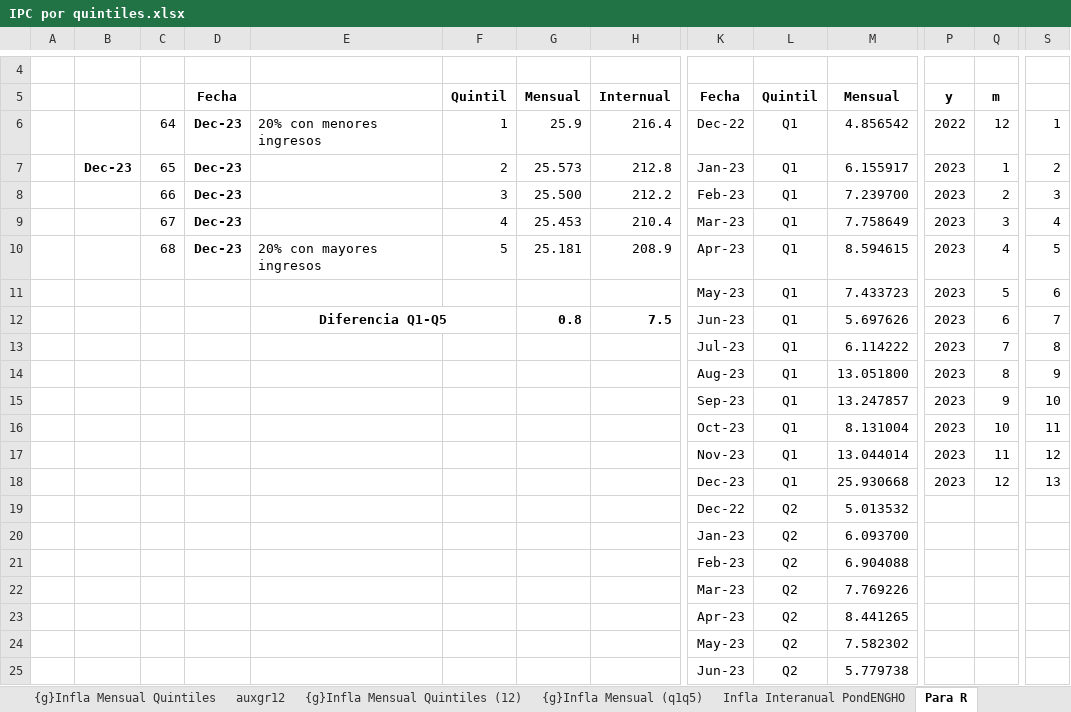
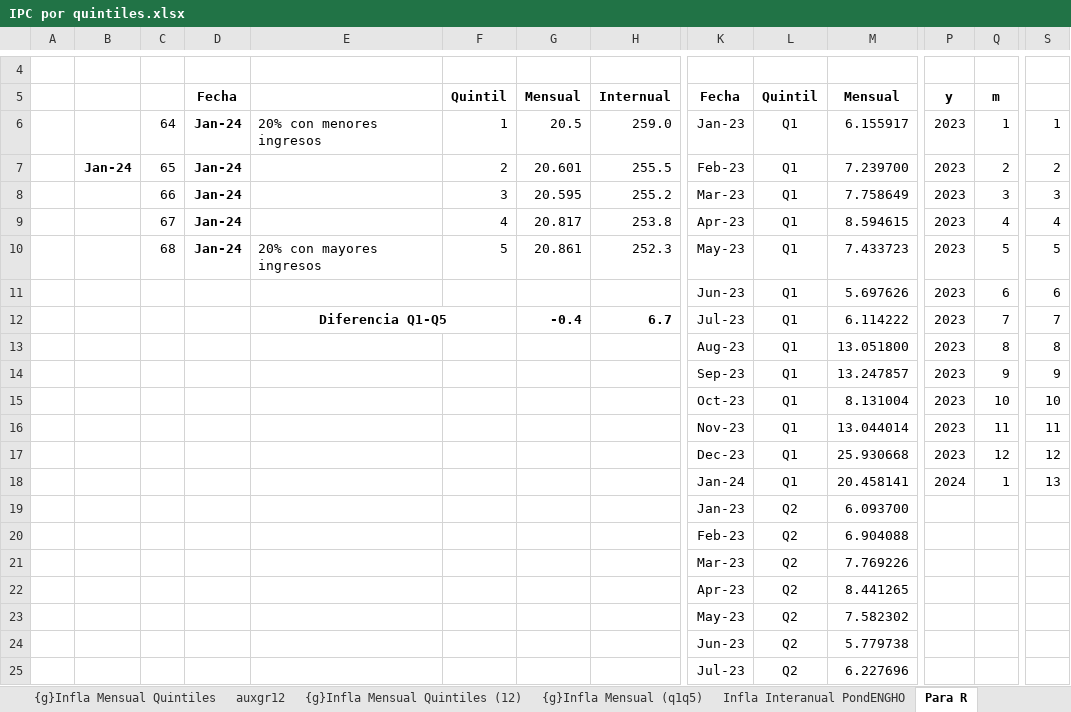
Before and after one commit to mrozada/IPCse, an Excel workbook: docs/IPC por quintiles.xlsx, sheet Para R, drawn as a sheet; only a part is shown, gaps mark what is left out; the shorter side is filled out with more unchanged rows; values as stored, in another font and other column widths than the file's, no borders; removed rows and columns are numbered as before the commit, all else as after; rows hold the shown columns only; the diff covers the shown part only; the diff names each change by its address in the sheet, - before the commit and + after, or states it on an @@ line.

```diff
--- a/docs/IPC por quintiles.xlsx (sheet Para R)
+++ b/docs/IPC por quintiles.xlsx (sheet Para R)
-row 6:  |  | 64 | Dec-23 | 20% con menores ingresos | 1 | 25.9 | 216.4 | Dec-22 | Q1 | 4.856542 | 2022 | 12 | 1
-row 7:  | Dec-23 | 65 | Dec-23 |  | 2 | 25.573 | 212.8 | Jan-23 | Q1 | 6.155917 | 2023 | 1 | 2
-row 8:  |  | 66 | Dec-23 |  | 3 | 25.500 | 212.2 | Feb-23 | Q1 | 7.239700 | 2023 | 2 | 3
-row 9:  |  | 67 | Dec-23 |  | 4 | 25.453 | 210.4 | Mar-23 | Q1 | 7.758649 | 2023 | 3 | 4
+row 6:  |  | 64 | Jan-24 | 20% con menores ingresos | 1 | 20.5 | 259.0 | Jan-23 | Q1 | 6.155917 | 2023 | 1 | 1
+row 7:  | Jan-24 | 65 | Jan-24 |  | 2 | 20.601 | 255.5 | Feb-23 | Q1 | 7.239700 | 2023 | 2 | 2
+row 8:  |  | 66 | Jan-24 |  | 3 | 20.595 | 255.2 | Mar-23 | Q1 | 7.758649 | 2023 | 3 | 3
+row 9:  |  | 67 | Jan-24 |  | 4 | 20.817 | 253.8 | Apr-23 | Q1 | 8.594615 | 2023 | 4 | 4
-D10: Dec-23
+D10: Jan-24
-G10: 25.181
+G10: 20.861
-H10: 208.9
+H10: 252.3
-K10: Apr-23
+K10: May-23
-M10: 8.594615
+M10: 7.433723
-Q10: 4
+Q10: 5
-row 11:  |  |  |  |  |  |  |  | May-23 | Q1 | 7.433723 | 2023 | 5 | 6
-E11: Diferencia Q1-Q5
+E11: (empty)
-E12:F12 merged
-G11: 0.8
+G11: (empty)
-H11: 7.5
+H11: (empty)
-S11: 7
+S11: 6
-E12: (empty)
+E12: Diferencia Q1-Q5
+E12:F12 merged
-G12: (empty)
+G12: -0.4
-H12: (empty)
+H12: 6.7
-S12: 8
+S12: 7
-S13: 9
+S13: 8
-S14: 10
+S14: 9
-S15: 11
+S15: 10
-S16: 12
+S16: 11
-S17: 13
+S17: 12
-row 19:  |  |  |  |  |  |  |  | Dec-22 | Q2 | 5.013532
+row 18:  |  |  |  |  |  |  |  | Jan-24 | Q1 | 20.458141 | 2024 | 1 | 13
```
Also changed, not shown: 4 added rows and 3 removed rows elsewhere in this sheet, sheet Infla Interanual PondENGHO, sheet Infla Mensual PondENGHO, sheet Indice PondENGHO, sheet auxgr12, formulas that keep their value, charts or pictures, 3 other files.
